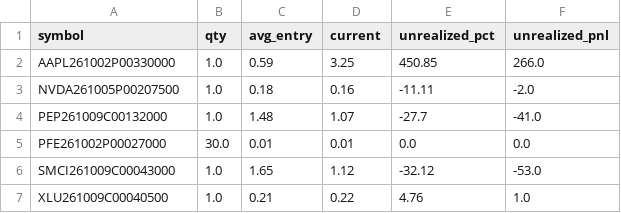
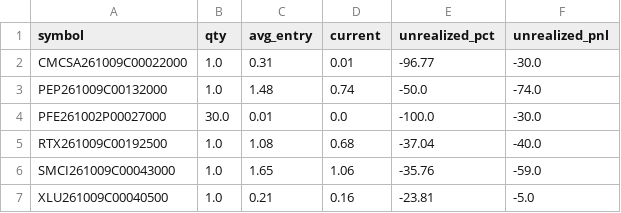
Before and after one commit to AiBotCoder-dev/breakout-bot, a CSV file: data/ledger_open.csv, drawn as a sheet.

Commit message:
chore: daily ledger export [skip ci]

```diff
--- a/data/ledger_open.csv
+++ b/data/ledger_open.csv
@@ -1,7 +1,7 @@
 symbol,qty,avg_entry,current,unrealized_pct,unrealized_pnl
-AAPL261002P00330000,1.0,0.59,3.25,450.85,266.0
-NVDA261005P00207500,1.0,0.18,0.16,-11.11,-2.0
-PEP261009C00132000,1.0,1.48,1.07,-27.7,-41.0
-PFE261002P00027000,30.0,0.01,0.01,0.0,0.0
-SMCI261009C00043000,1.0,1.65,1.12,-32.12,-53.0
-XLU261009C00040500,1.0,0.21,0.22,4.76,1.0
+CMCSA261009C00022000,1.0,0.31,0.01,-96.77,-30.0
+PEP261009C00132000,1.0,1.48,0.74,-50.0,-74.0
+PFE261002P00027000,30.0,0.01,0.0,-100.0,-30.0
+RTX261009C00192500,1.0,1.08,0.68,-37.04,-40.0
+SMCI261009C00043000,1.0,1.65,1.06,-35.76,-59.0
+XLU261009C00040500,1.0,0.21,0.16,-23.81,-5.0
```
Also changed, not shown: 1 other file.
